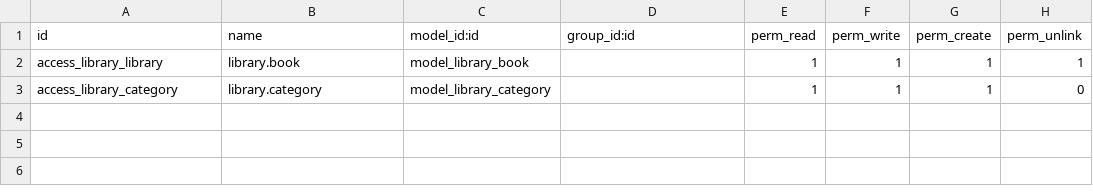
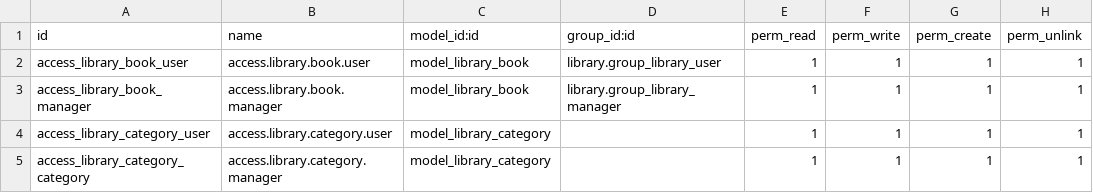
Before and after one commit to ianahernandez/odoo12, a CSV file: library/security/ir.model.access.csv, drawn as a sheet.

```diff
--- a/library/security/ir.model.access.csv
+++ b/library/security/ir.model.access.csv
@@ -1,3 +1,7 @@
 id,name,model_id:id,group_id:id,perm_read,perm_write,perm_create,perm_unlink
-access_library_library,library.book,model_library_book,,1,1,1,1
-access_library_category,library.category,model_library_category,,1,1,1,0
+access_library_book_user,access.library.book.user,model_library_book,library.group_library_user,1,1,1,1
+access_library_book_manager,access.library.book.manager,model_library_book,library.group_library_manager,1,1,1,1
+access_library_category_user,"access.library.category.user
+",model_library_category,,1,1,1,1
+access_library_category_category,"access.library.category.manager
+",model_library_category,,1,1,1,1
```
Also changed, not shown: 3 other files.
